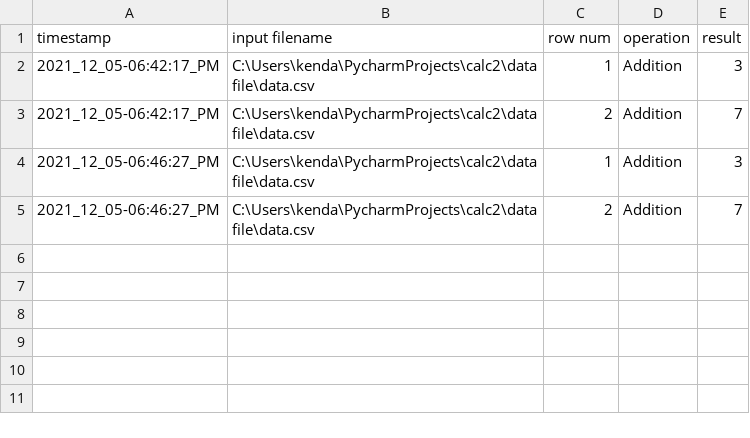
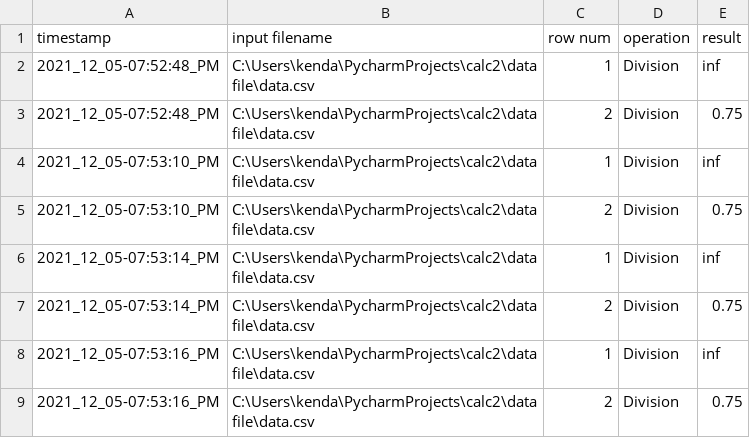
Before and after one commit to KendallEverly/calc2, a CSV file: datafile/results.csv, drawn as a sheet.

Commit message:
zero division exception

```diff
--- a/datafile/results.csv
+++ b/datafile/results.csv
@@ -1,5 +1,9 @@
 timestamp,input filename,row num,operation,result
-2021_12_05-06:42:17_PM,C:\Users\kenda\PycharmProjects\calc2\datafile\data.csv,1,Addition,3
-2021_12_05-06:42:17_PM,C:\Users\kenda\PycharmProjects\calc2\datafile\data.csv,2,Addition,7
-2021_12_05-06:46:27_PM,C:\Users\kenda\PycharmProjects\calc2\datafile\data.csv,1,Addition,3
-2021_12_05-06:46:27_PM,C:\Users\kenda\PycharmProjects\calc2\datafile\data.csv,2,Addition,7
+2021_12_05-07:52:48_PM,C:\Users\kenda\PycharmProjects\calc2\datafile\data.csv,1,Division,inf
+2021_12_05-07:52:48_PM,C:\Users\kenda\PycharmProjects\calc2\datafile\data.csv,2,Division,0.75
+2021_12_05-07:53:10_PM,C:\Users\kenda\PycharmProjects\calc2\datafile\data.csv,1,Division,inf
+2021_12_05-07:53:10_PM,C:\Users\kenda\PycharmProjects\calc2\datafile\data.csv,2,Division,0.75
+2021_12_05-07:53:14_PM,C:\Users\kenda\PycharmProjects\calc2\datafile\data.csv,1,Division,inf
+2021_12_05-07:53:14_PM,C:\Users\kenda\PycharmProjects\calc2\datafile\data.csv,2,Division,0.75
+2021_12_05-07:53:16_PM,C:\Users\kenda\PycharmProjects\calc2\datafile\data.csv,1,Division,inf
+2021_12_05-07:53:16_PM,C:\Users\kenda\PycharmProjects\calc2\datafile\data.csv,2,Division,0.75
```
Also changed, not shown: 1 other file.
